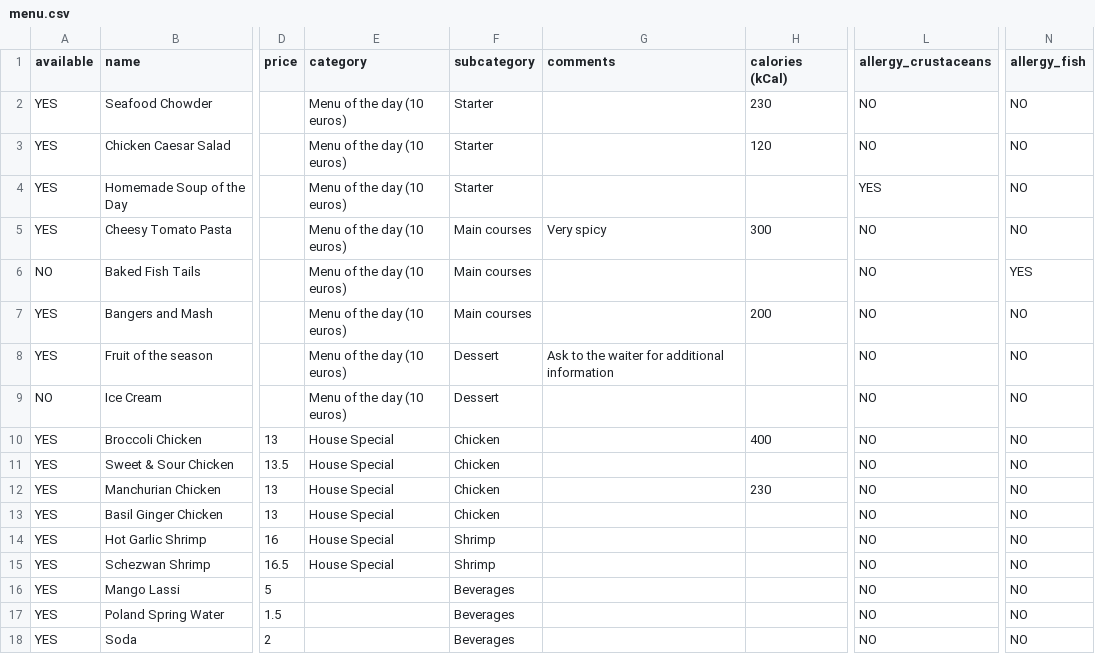
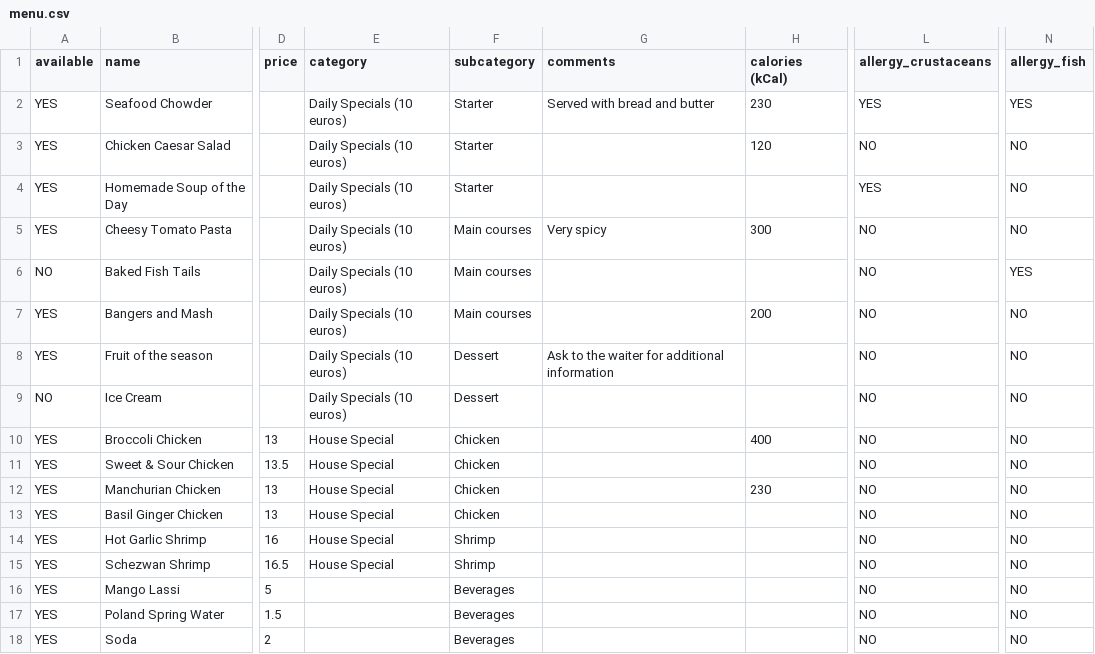
Before and after one commit to enric1994/csv2menu, a CSV file: examples/menu.csv, drawn as a sheet; only a part is shown, gaps mark what is left out; the diff names each change by its address in the sheet, - before the commit and + after, or states it on an @@ line.

Commit message:
Menu style changes

```diff
--- a/examples/menu.csv
+++ b/examples/menu.csv
-E2:E9 (category): Menu of the day (10 euros)
+E2:E9 (category): Daily Specials (10 euros)
-G2 (comments): (empty)
+G2 (comments): Served with bread and butter
-L2 (allergy_crustaceans): NO
+L2 (allergy_crustaceans): YES
-N2 (allergy_fish): NO
+N2 (allergy_fish): YES
```
Also changed, not shown: 4 other files.
